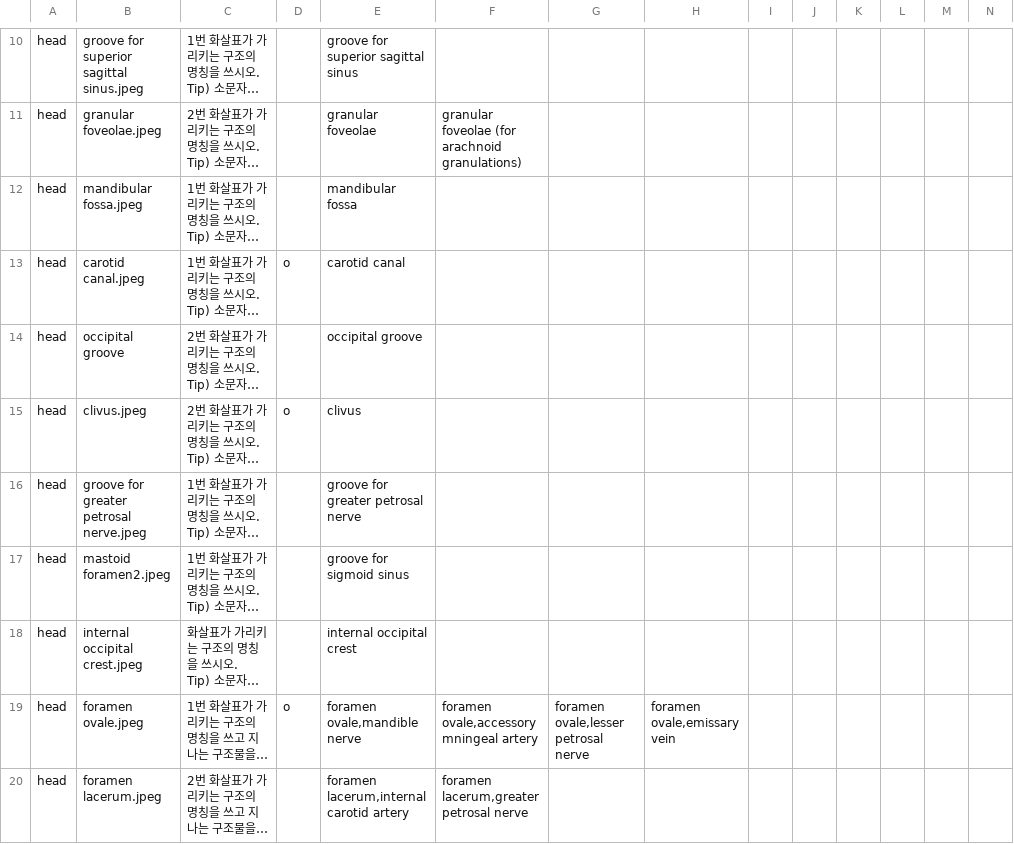
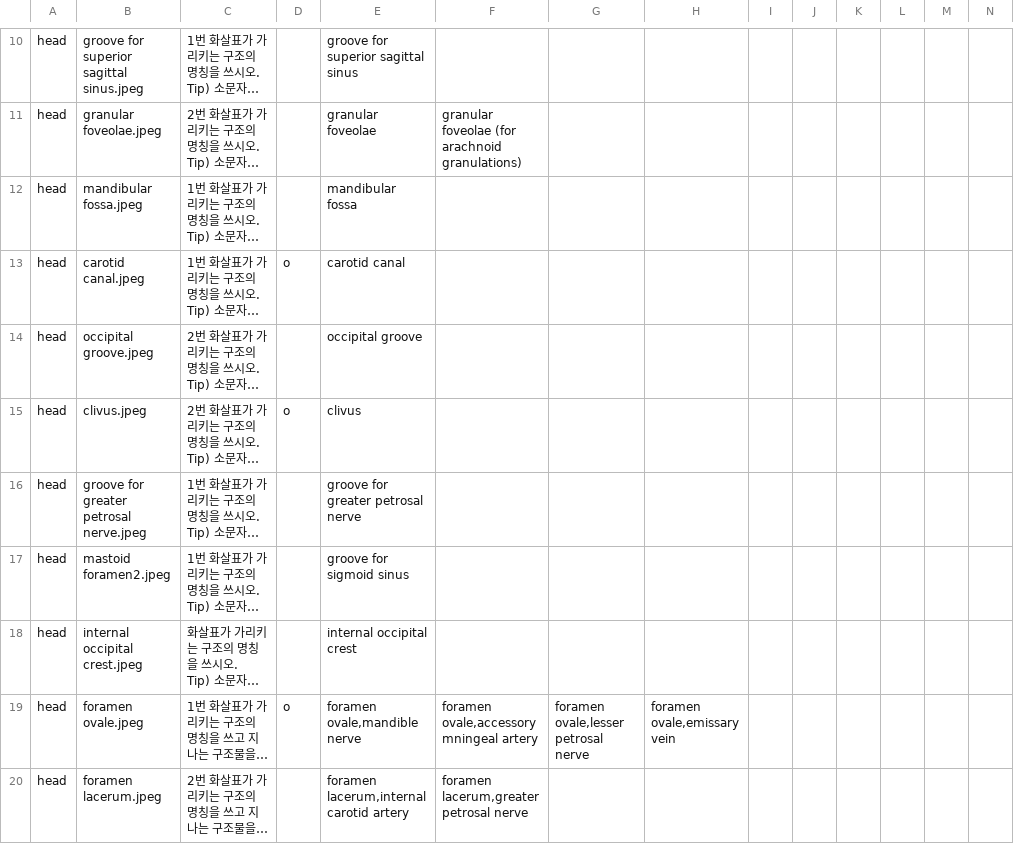
Before and after one commit to syxga/bone-exam-web, a CSV file: data.csv, drawn as a sheet; only a part is shown, gaps mark what is left out; long unchanged cells end in …; the diff names each change by its address in the sheet, - before the commit and + after, or states it on an @@ line.

Commit message:
Add files via upload

```diff
--- a/data.csv
+++ b/data.csv
-B14: occipital groove
+B14: occipital groove.jpeg
```
